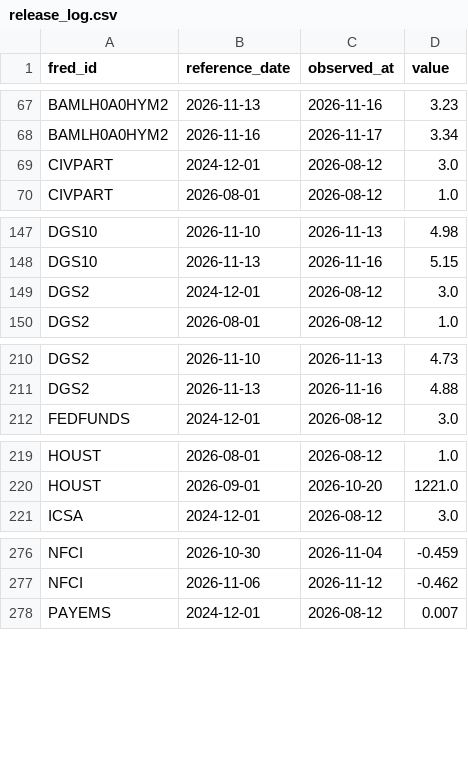
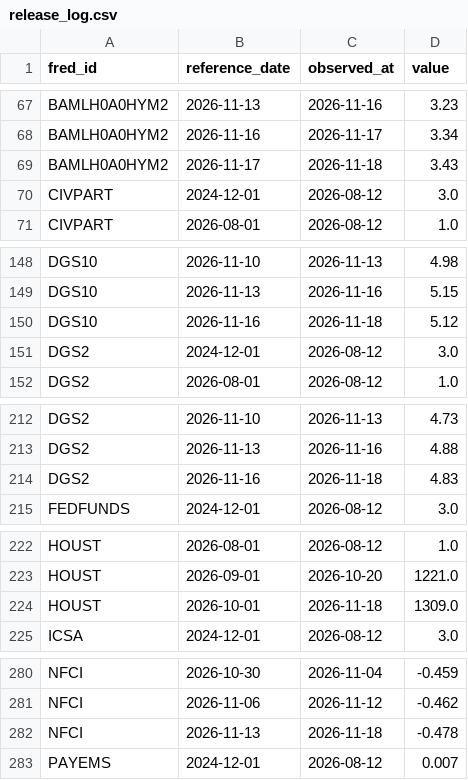
Before and after one commit to weiting1226/stock, a CSV file: data/macro/release_log.csv, drawn as a sheet; only a part is shown, gaps mark what is left out; the diff covers the shown part only; the diff names each change by its address in the sheet, - before the commit and + after, or states it on an @@ line.

```diff
--- a/data/macro/release_log.csv
+++ b/data/macro/release_log.csv
+row 69: BAMLH0A0HYM2 | 2026-11-17 | 2026-11-18 | 3.43
+row 150: DGS10 | 2026-11-16 | 2026-11-18 | 5.12
+row 214: DGS2 | 2026-11-16 | 2026-11-18 | 4.83
+row 224: HOUST | 2026-10-01 | 2026-11-18 | 1309.0
+row 282: NFCI | 2026-11-13 | 2026-11-18 | -0.478
```
Also changed, not shown: 4 added rows elsewhere in this file, data/macro/scan_log.csv, 2 other files.
